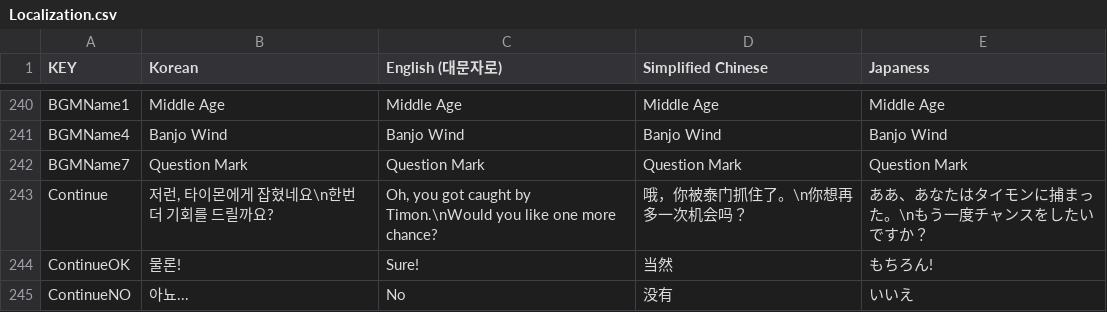
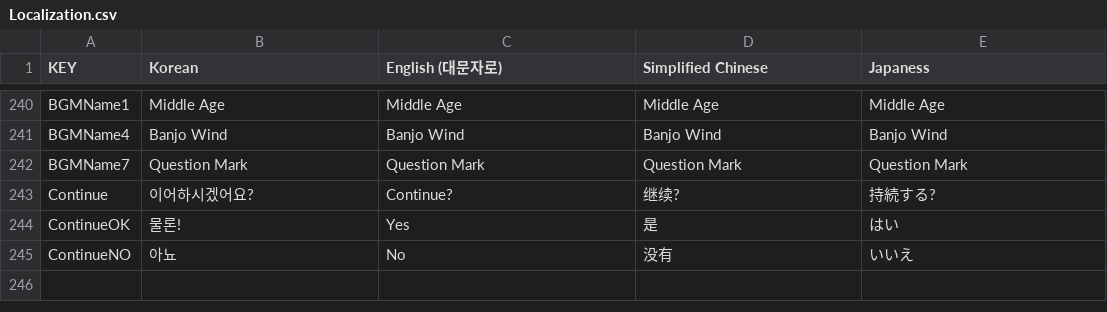
Before and after one commit to NanaliStudios/TimeFish, a CSV file: Timefish/Resources/Tables/Localization.csv, drawn as a sheet; only a part is shown, gaps mark what is left out.

Commit message:
로컬라이제이션 테이블 업데이트

```diff
--- a/Timefish/Resources/Tables/Localization.csv
+++ b/Timefish/Resources/Tables/Localization.csv
@@ -242,4 +242,4 @@ BGMName4|Banjo Wind|Banjo Wind|Banjo Wind|Banjo Wind
 BGMName7|Question Mark|Question Mark|Question Mark|Question Mark
-Continue|저런, 타이몬에게 잡혔네요\n한번 더 기회를 드릴까요?|Oh, you got caught by Timon.\nWould you like one more chance?|哦，你被泰门抓住了。\n你想再多一次机会吗？|ああ、あなたはタイモンに捕まった。\nもう一度チャンスをしたいですか？
-ContinueOK|물론!|Sure!|当然|もちろん!
-ContinueNO|아뇨...|No|没有|いいえ
+Continue|이어하시겠어요?|Continue?|继续?|持続する?
+ContinueOK|물론!|Yes|是|はい
+ContinueNO|아뇨|No|没有|いいえ
```
